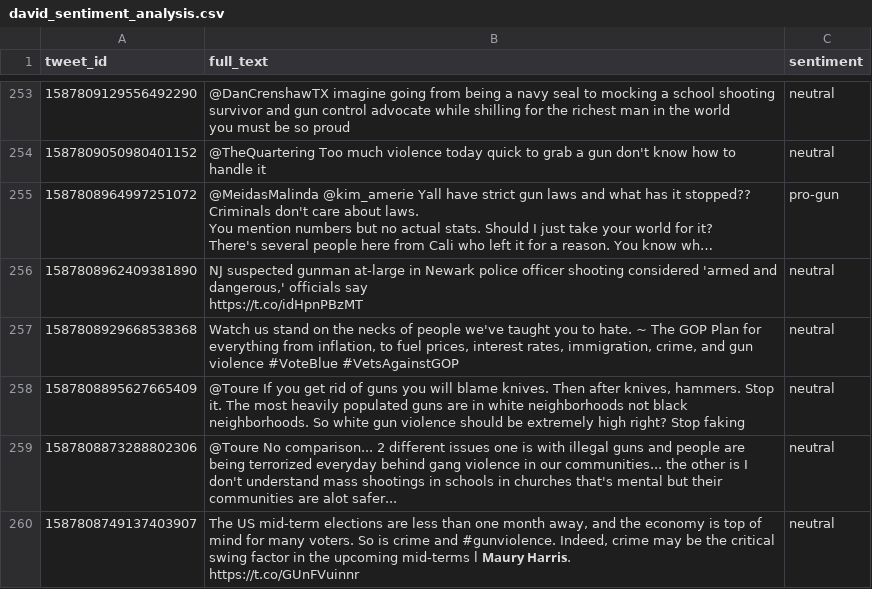
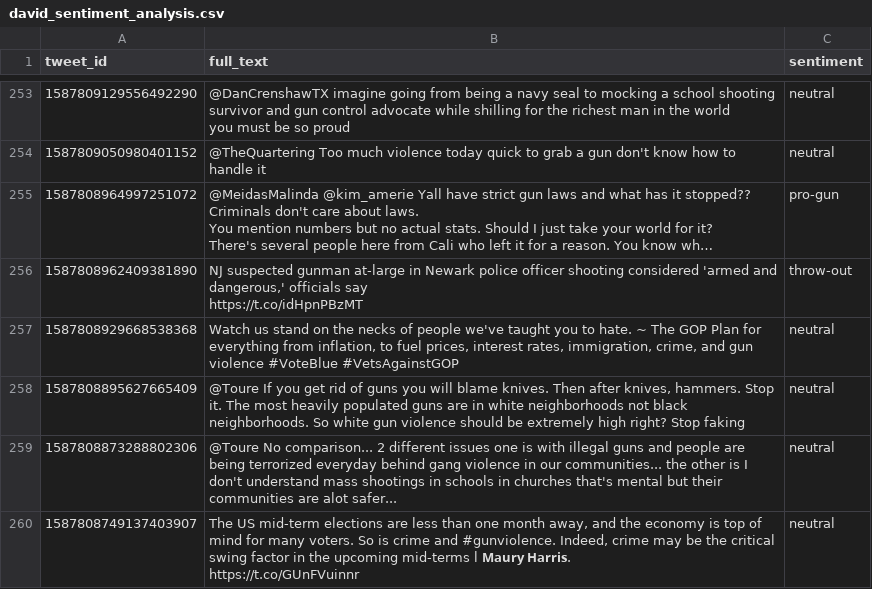
Before and after one commit to mrmarken/sentiment_analysis_fproject, a CSV file: contributors/david/david_sentiment_analysis.csv, drawn as a sheet; only a part is shown, gaps mark what is left out; long unchanged cells end in …; the diff covers the shown part only; the diff names each change by its address in the sheet, - before the commit and + after, or states it on an @@ line.

```diff
--- a/contributors/david/david_sentiment_analysis.csv
+++ b/contributors/david/david_sentiment_analysis.csv
-C256 (sentiment): neutral
+C256 (sentiment): throw-out
```
Also changed, not shown: 34 edited cells elsewhere in this file, contributors/david/david_classification.csv.
